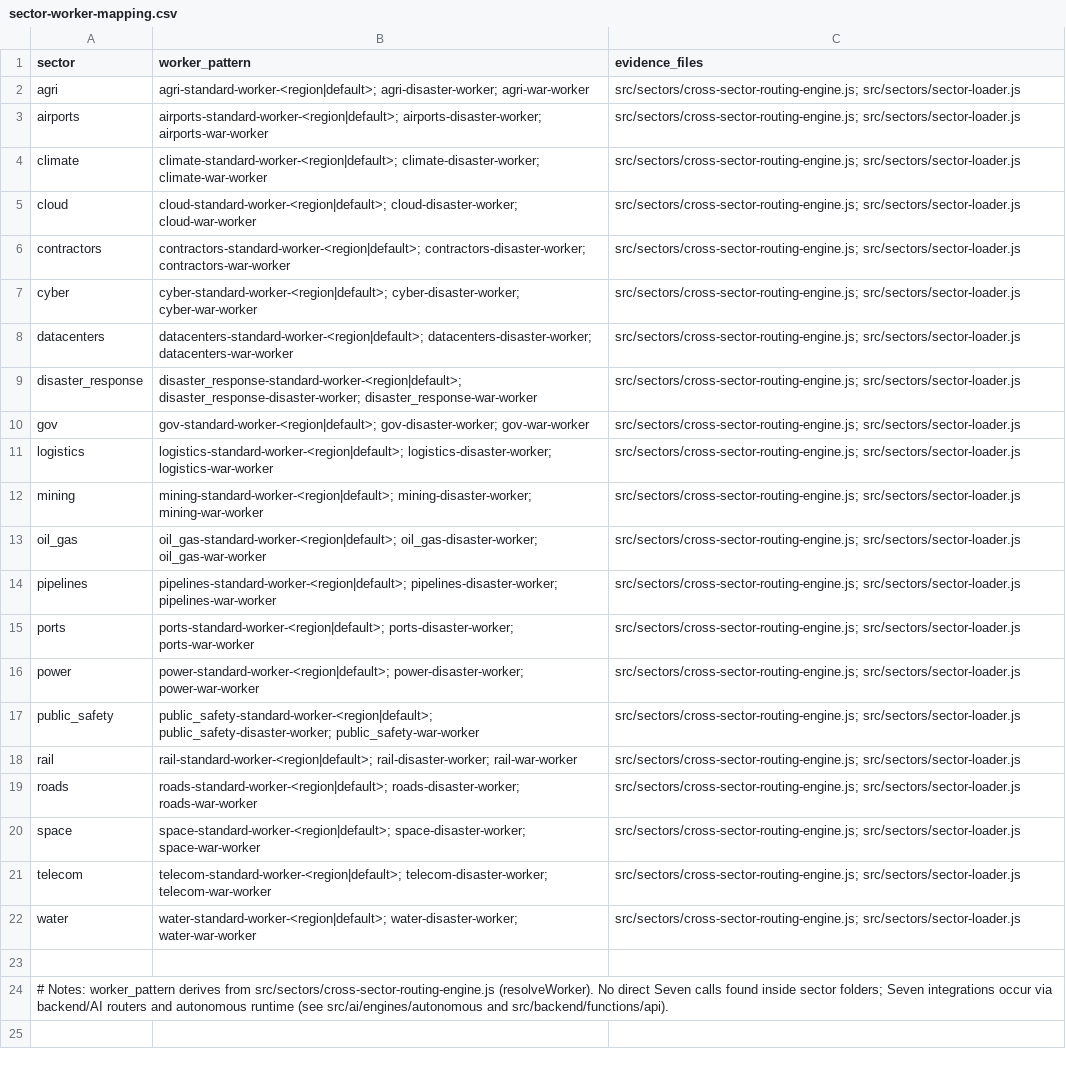
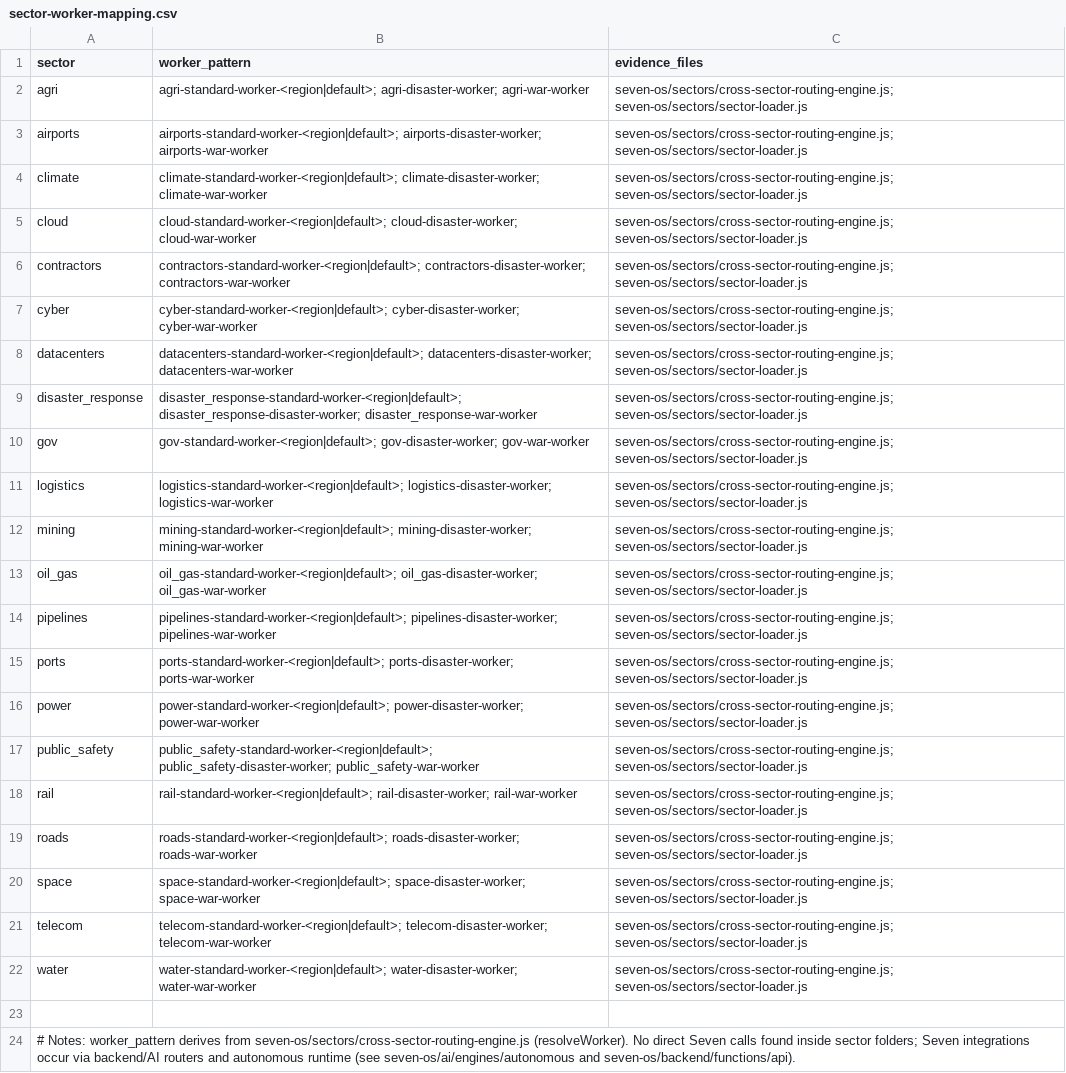
Before and after one commit to KennyB-hub/global-infrastructure-advisory, a CSV file: sector-worker-mapping.csv, drawn as a sheet; the diff names each change by its address in the sheet, - before the commit and + after, or states it on an @@ line.

```diff
--- a/sector-worker-mapping.csv
+++ b/sector-worker-mapping.csv
-C2:C22 (evidence_files): src/sectors/cross-sector-routing-engine.js; src/sectors/sector-loader.js
+C2:C22 (evidence_files): seven-os/sectors/cross-sector-routing-engine.js; seven-os/sectors/sector-loader.js
-A24 (sector): …derives from src/sectors/cross-sector-routing-engine.js (resolveWorker). No direct Seven calls found inside sector folders; Seven integrations occur via backend/AI routers and autonomous runtime (see src/ai/engines/autonomous and src/backend/functions/api).
+A24 (sector): …derives from seven-os/sectors/cross-sector-routing-engine.js (resolveWorker). No direct Seven calls found inside sector folders; Seven integrations occur via backend/AI routers and autonomous runtime (see seven-os/ai/engines/autonomous and seven-os/backend/functions/api).
```
Also changed, not shown: worker-to-seven-map.csv, 16 other files.
